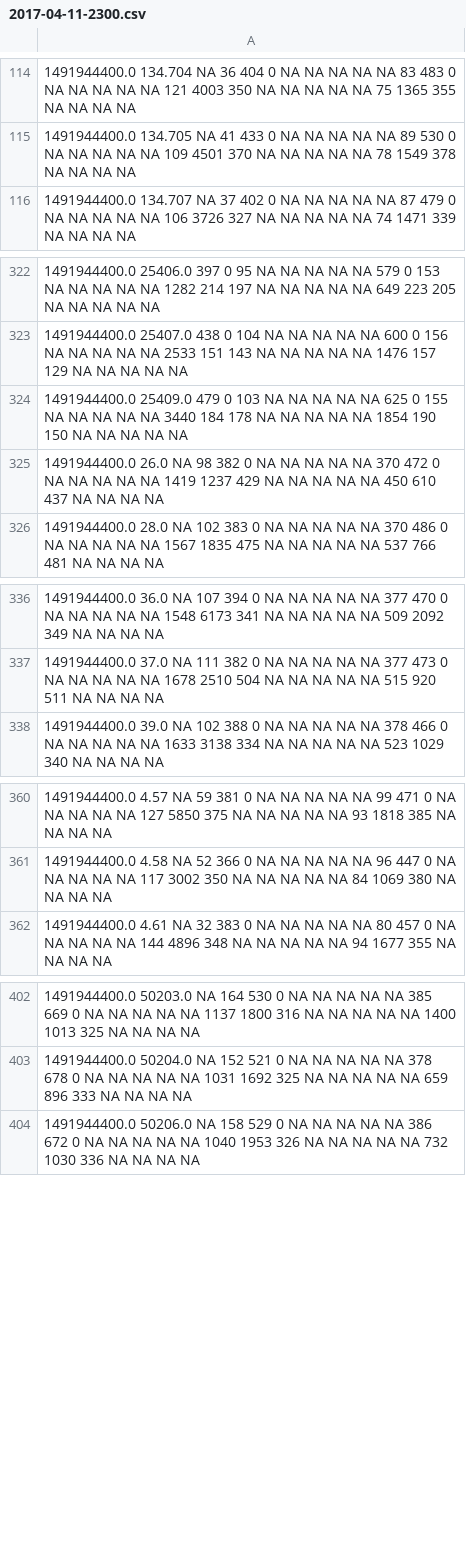
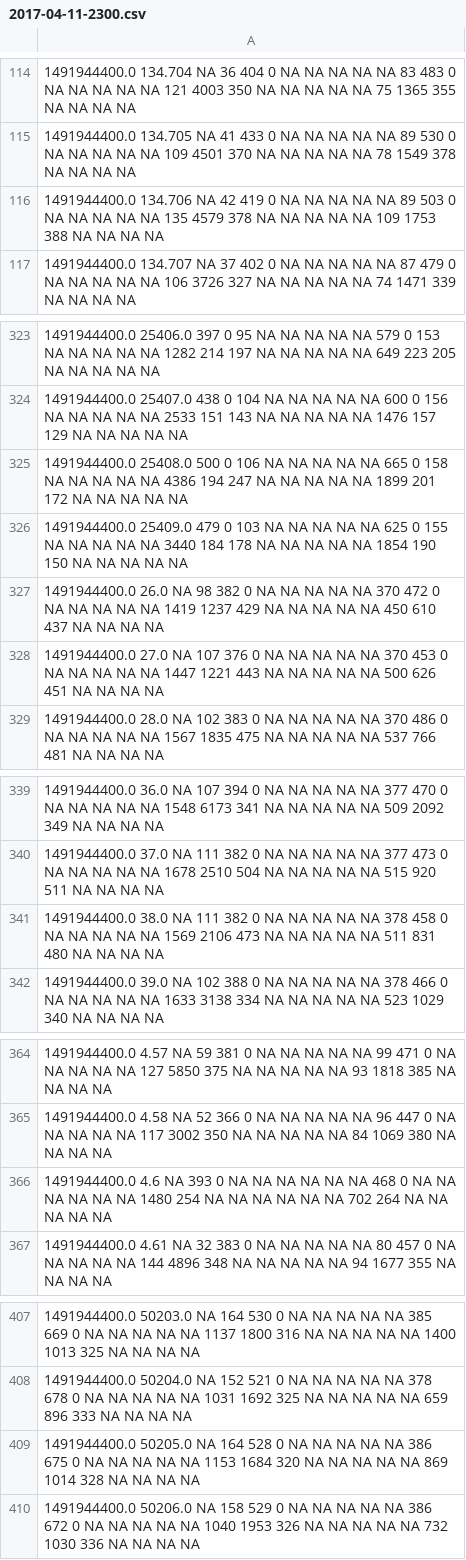
Before and after one commit to kpedro88/cms-sw.github.io, a CSV file: data/jobreports/slc7_amd64_gcc630/CMSSW_9_1_DEVEL_X/2017-04-11-2300.csv, drawn as a sheet; only a part is shown, gaps mark what is left out; the diff names each change by its address in the sheet, - before the commit and + after, or states it on an @@ line.

Commit message:
Update data - 2017-04-12-12:48

```diff
--- a/data/jobreports/slc7_amd64_gcc630/CMSSW_9_1_DEVEL_X/2017-04-11-2300.csv
+++ b/data/jobreports/slc7_amd64_gcc630/CMSSW_9_1_DEVEL_X/2017-04-11-2300.csv
+row 116: 1491944400.0 134.706 NA 42 419 0 NA NA NA NA NA 89 503 0 NA NA NA NA NA 135 4579 378 NA NA NA NA NA 109 1753 388 NA NA NA NA
+row 325: 1491944400.0 25408.0 500 0 106 NA NA NA NA NA 665 0 158 NA NA NA NA NA 4386 194 247 NA NA NA NA NA 1899 201 172 NA NA NA NA NA
+row 328: 1491944400.0 27.0 NA 107 376 0 NA NA NA NA NA 370 453 0 NA NA NA NA NA 1447 1221 443 NA NA NA NA NA 500 626 451 NA NA NA NA
+row 341: 1491944400.0 38.0 NA 111 382 0 NA NA NA NA NA 378 458 0 NA NA NA NA NA 1569 2106 473 NA NA NA NA NA 511 831 480 NA NA NA NA
+row 366: 1491944400.0 4.6 NA 393 0 NA NA NA NA NA NA 468 0 NA NA NA NA NA NA 1480 254 NA NA NA NA NA NA 702 264 NA NA NA NA NA
+row 409: 1491944400.0 50205.0 NA 164 528 0 NA NA NA NA NA 386 675 0 NA NA NA NA NA 1153 1684 320 NA NA NA NA NA 869 1014 328 NA NA NA NA
```
Also changed, not shown: data/inputs/slc7_amd64_gcc530/CMSSW_9_1_X/2017-04-11-2300.csv, data/inputs/slc7_amd64_gcc630/CMSSW_9_1_DEVEL_X/2017-04-11-2300.csv, 14 other files.
